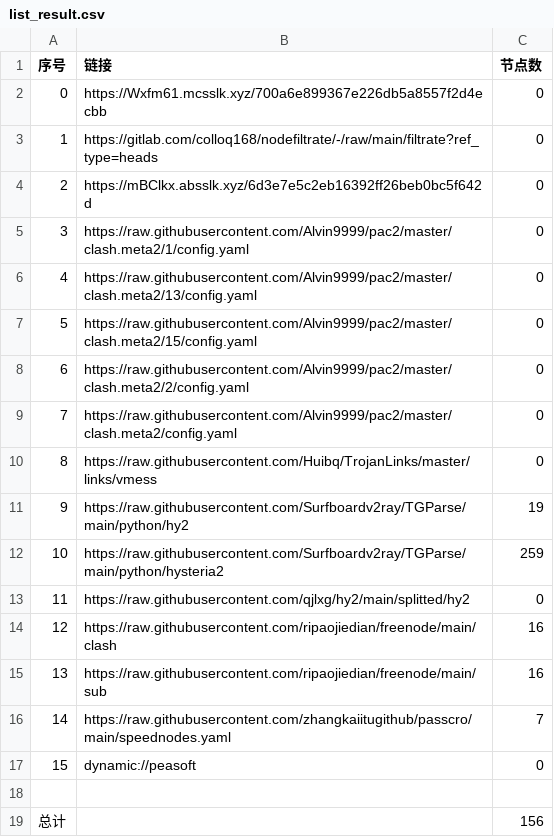
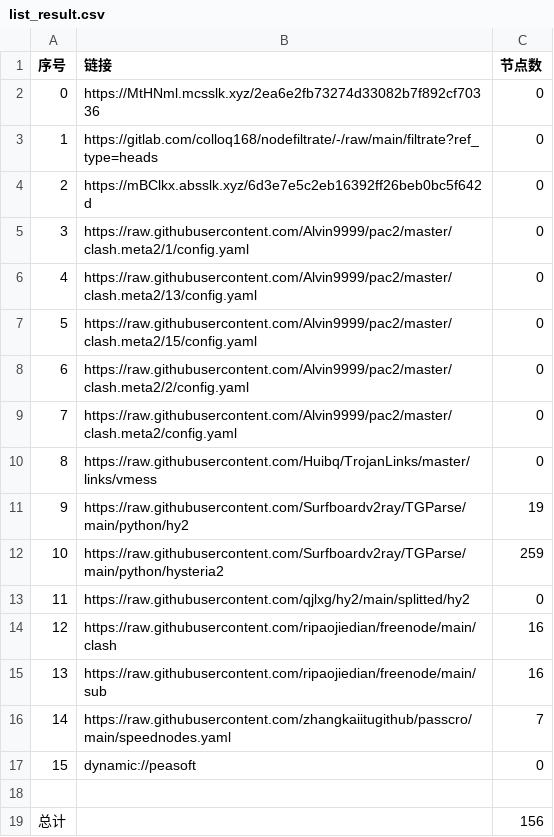
Before and after one commit to rf916711-del/AutoMergePublicNodes, a CSV file: list_result.csv, drawn as a sheet.

```diff
--- a/list_result.csv
+++ b/list_result.csv
@@ -1,3 +1,3 @@
 序号,链接,节点数
-0,https://Wxfm61.mcsslk.xyz/700a6e899367e226db5a8557f2d4ecbb,0
+0,https://MtHNml.mcsslk.xyz/2ea6e2fb73274d33082b7f892cf70336,0
 1,https://gitlab.com/colloq168/nodefiltrate/-/raw/main/filtrate?ref_type=heads,0
```
Also changed, not shown: 8 other files.
